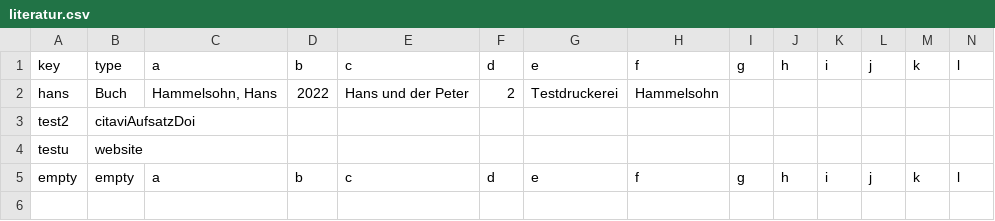
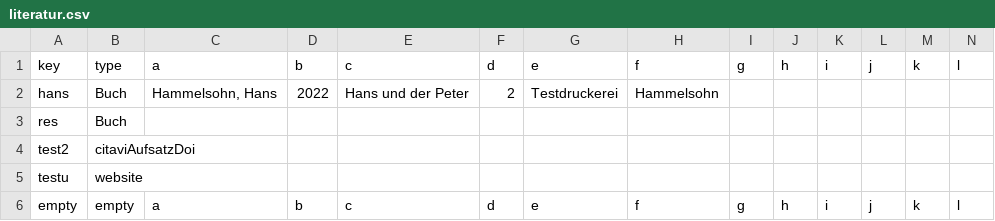
Before and after one commit to TimoSto/latexWissenschaftlichesArbeiten, a CSV file: projects/documentation/literatur.csv, drawn as a sheet; only a part is shown; rows hold the shown columns only; the diff names each change by its address in the sheet, - before the commit and + after, or states it on an @@ line.

```diff
--- a/projects/documentation/literatur.csv
+++ b/projects/documentation/literatur.csv
+row 3: res | Buch
```
Also changed, not shown: 3 other files.
